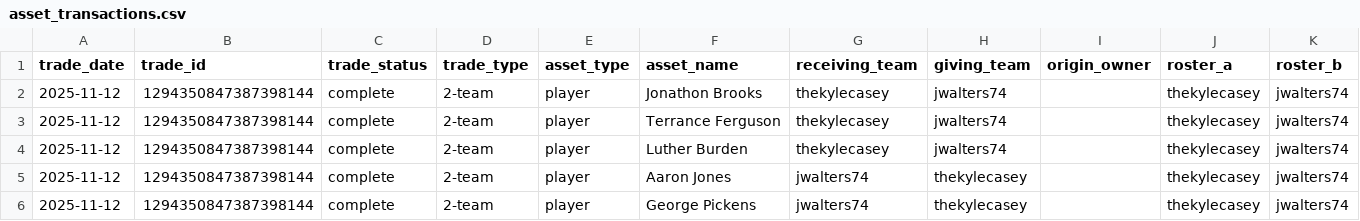
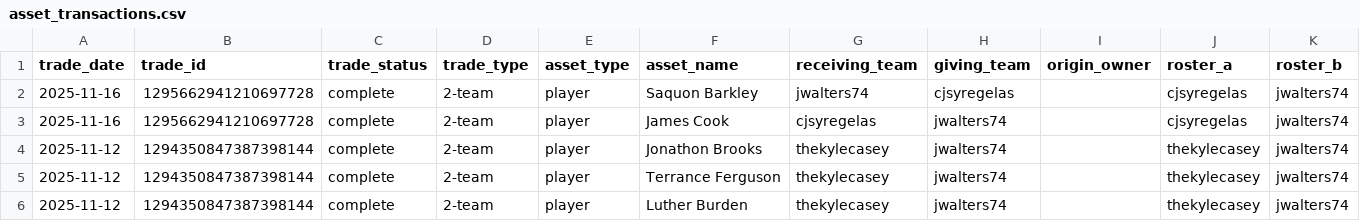
Before and after one commit to capitanlandr/trade-analysis-dashboard, a CSV file: pipeline/asset_transactions.csv, drawn as a sheet; only a part is shown; the shorter side is filled out with more unchanged rows; the diff names each change by its address in the sheet, - before the commit and + after, or states it on an @@ line.

```diff
--- a/pipeline/asset_transactions.csv
+++ b/pipeline/asset_transactions.csv
+row 2: 2025-11-16 | 1295662941210697728 | complete | 2-team | player | Saquon Barkley | jwalters74 | cjsyregelas |  | cjsyregelas | jwalters74
+row 3: 2025-11-16 | 1295662941210697728 | complete | 2-team | player | James Cook | cjsyregelas | jwalters74 |  | cjsyregelas | jwalters74
```
Also changed, not shown: league_trades_analysis_pipeline.csv, pipeline/asset_values_cache.csv, 6 other files.
